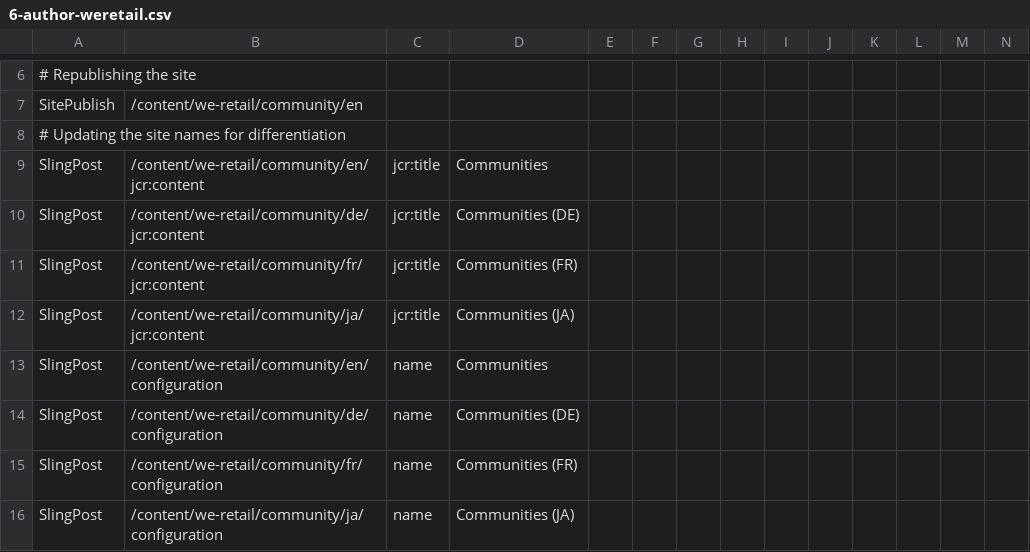
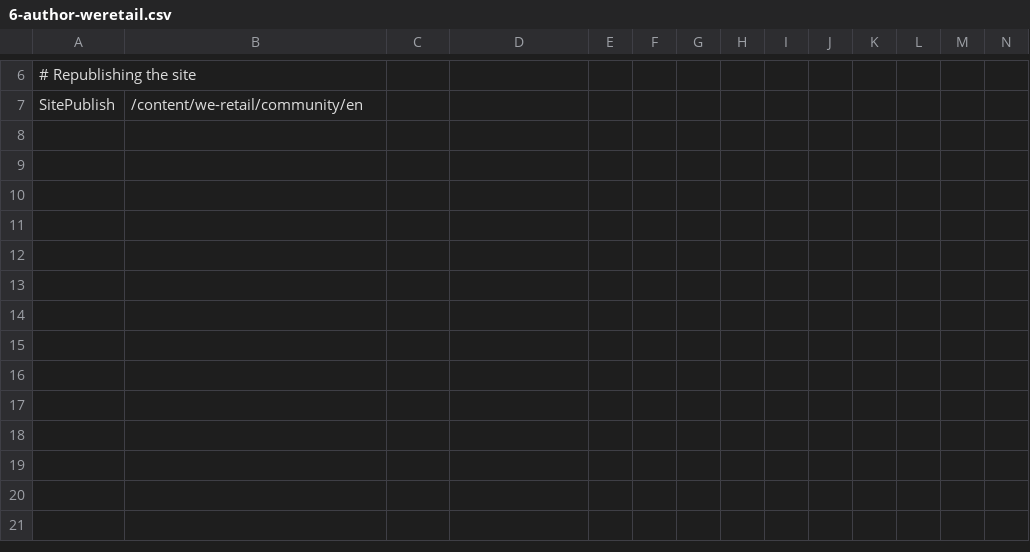
Before and after one commit to isabella232/aem-sample-we-retail-commons, a CSV file: ui.content/src/main/content/jcr_root/etc/community/we-retail/6-author-weretail.csv, drawn as a sheet; only a part is shown, gaps mark what is left out; rows hold the shown columns only; the diff names each change by its address in the sheet, - before the commit and + after, or states it on an @@ line.

```diff
--- a/ui.content/src/main/content/jcr_root/etc/community/we-retail/6-author-weretail.csv
+++ b/ui.content/src/main/content/jcr_root/etc/community/we-retail/6-author-weretail.csv
-row 8: # Updating the site names for differentiation
-row 9: SlingPost | /content/we-retail/community/en/jcr:content | jcr:title | Communities
-row 10: SlingPost | /content/we-retail/community/de/jcr:content | jcr:title | Communities (DE)
-row 11: SlingPost | /content/we-retail/community/fr/jcr:content | jcr:title | Communities (FR)
-row 12: SlingPost | /content/we-retail/community/ja/jcr:content | jcr:title | Communities (JA)
-row 13: SlingPost | /content/we-retail/community/en/configuration | name | Communities
-row 14: SlingPost | /content/we-retail/community/de/configuration | name | Communities (DE)
-row 15: SlingPost | /content/we-retail/community/fr/configuration | name | Communities (FR)
-row 16: SlingPost | /content/we-retail/community/ja/configuration | name | Communities (JA)
```
Also changed, not shown: ui.content/src/main/content/jcr_root/etc/community/we-retail/2-author-weretailsite.csv, ui.content/src/main/content/jcr_root/etc/community/we-retail/3-author-weretailenablement.csv, 3 other files.
